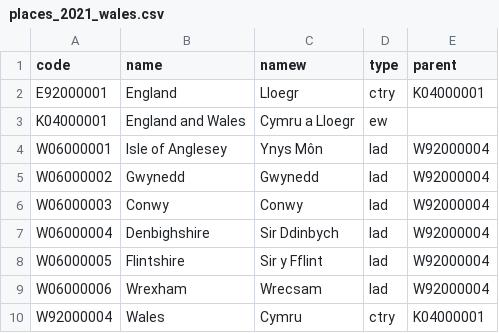
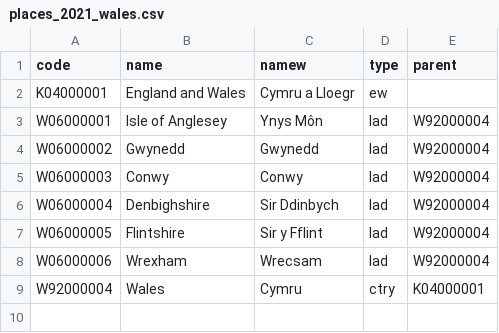
Before and after one commit to ddntl/test, a CSV file: places_2021_wales.csv, drawn as a sheet; the diff names each change by its address in the sheet, - before the commit and + after, or states it on an @@ line.

Commit message:
Update places_2021_wales.csv

```diff
--- a/places_2021_wales.csv
+++ b/places_2021_wales.csv
-row 2: E92000001 | England | Lloegr | ctry | K04000001
```
